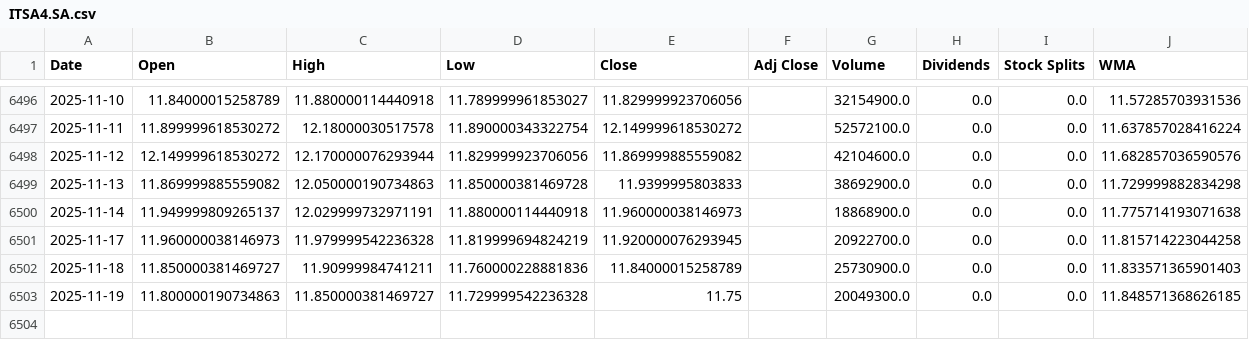
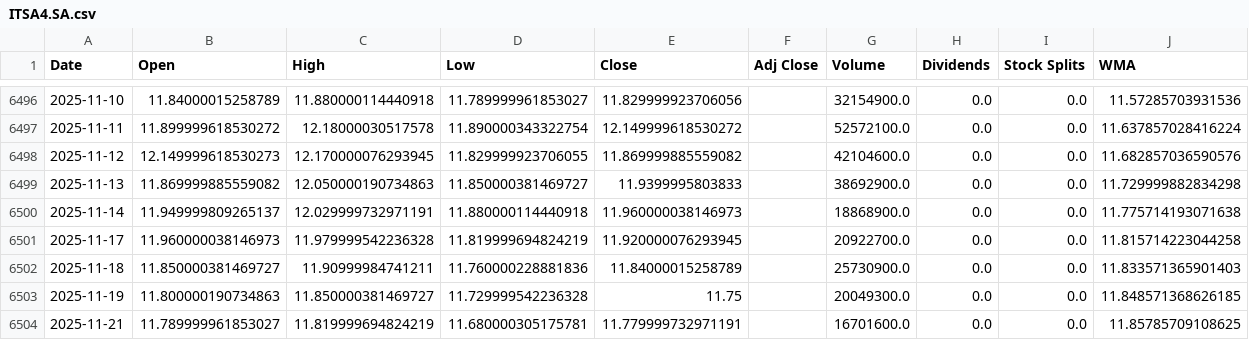
Before and after one commit to LeoRodaelli/investAI, a CSV file: ITSA4.SA.csv, drawn as a sheet; only a part is shown, gaps mark what is left out.

```diff
--- a/ITSA4.SA.csv
+++ b/ITSA4.SA.csv
@@ -6497,4 +6497,4 @@ Date,Open,High,Low,Close,Adj Close,Volume,Dividends,Stock Splits,WMA
 2025-11-11,11.899999618530272,12.18000030517578,11.890000343322754,12.149999618530272,,52572100.0,0.0,0.0,11.637857028416224
-2025-11-12,12.149999618530272,12.170000076293944,11.829999923706056,11.869999885559082,,42104600.0,0.0,0.0,11.682857036590576
-2025-11-13,11.869999885559082,12.050000190734863,11.850000381469728,11.9399995803833,,38692900.0,0.0,0.0,11.729999882834298
+2025-11-12,12.149999618530273,12.170000076293945,11.829999923706055,11.869999885559082,,42104600.0,0.0,0.0,11.682857036590576
+2025-11-13,11.869999885559082,12.050000190734863,11.850000381469727,11.9399995803833,,38692900.0,0.0,0.0,11.729999882834298
 2025-11-14,11.949999809265137,12.029999732971191,11.880000114440918,11.960000038146973,,18868900.0,0.0,0.0,11.775714193071638
@@ -6503 +6503,2 @@ Date,Open,High,Low,Close,Adj Close,Volume,Dividends,Stock Splits,WMA
 2025-11-19,11.800000190734863,11.850000381469727,11.729999542236328,11.75,,20049300.0,0.0,0.0,11.848571368626185
+2025-11-21,11.789999961853027,11.819999694824219,11.680000305175781,11.779999732971191,,16701600.0,0.0,0.0,11.85785709108625
```
Also changed, not shown: AAPL.csv, GOGL34.SA.csv, 7 other files.
